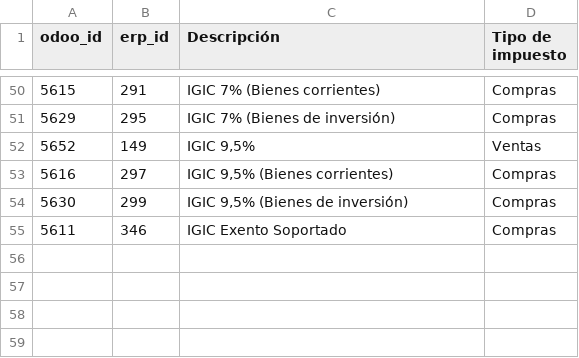
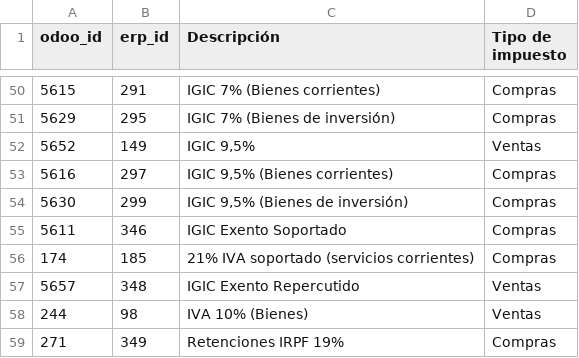
Before and after one commit to Som-Energia/som_sync_openerp_modules, a CSV file: som_sync_openerp/migrations/account_tax.csv, drawn as a sheet; only a part is shown, gaps mark what is left out; the diff names each change by its address in the sheet, - before the commit and + after, or states it on an @@ line.

Commit message:
🗃️  add missing taxes

```diff
--- a/som_sync_openerp/migrations/account_tax.csv
+++ b/som_sync_openerp/migrations/account_tax.csv
+row 56: 174 | 185 | 21% IVA soportado (servicios corrientes) | Compras
+row 57: 5657 | 348 | IGIC Exento Repercutido | Ventas
+row 58: 244 | 98 | IVA 10% (Bienes) | Ventas
+row 59: 271 | 349 | Retenciones IRPF 19% | Compras
```
